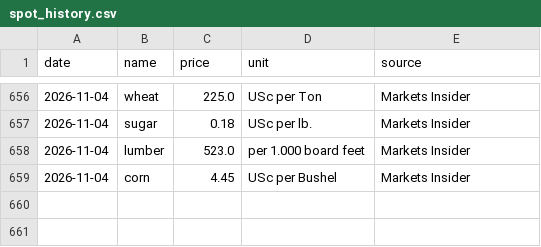
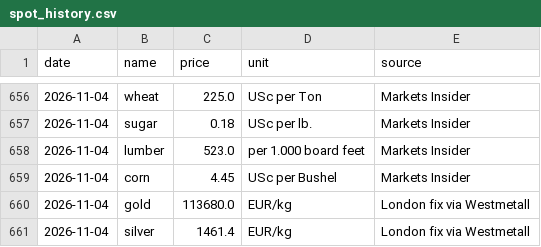
Before and after one commit to dhruvan246/stocks-dashboard, a CSV file: docs/ideas/spot_history.csv, drawn as a sheet; only a part is shown, gaps mark what is left out; the diff names each change by its address in the sheet, - before the commit and + after, or states it on an @@ line.

```diff
--- a/docs/ideas/spot_history.csv
+++ b/docs/ideas/spot_history.csv
+row 660: 2026-11-04 | gold | 113680.0 | EUR/kg | London fix via Westmetall
+row 661: 2026-11-04 | silver | 1461.4 | EUR/kg | London fix via Westmetall
```
Also changed, not shown: docs/ideas/india_spot_history.csv, 22 other files.
